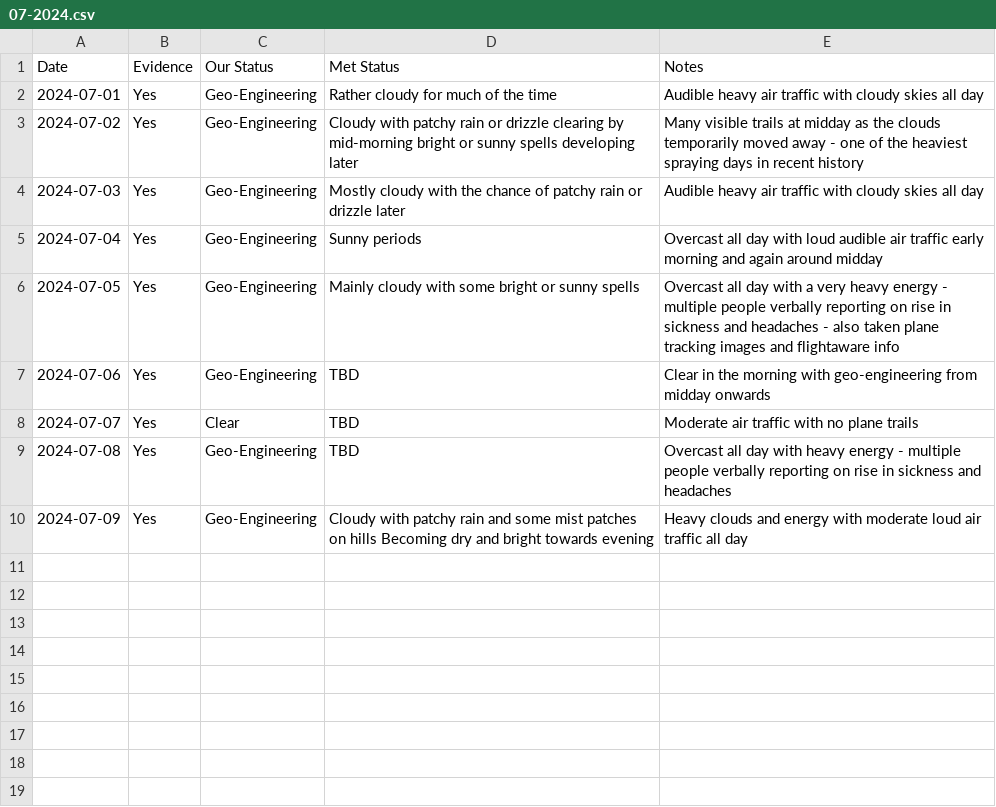
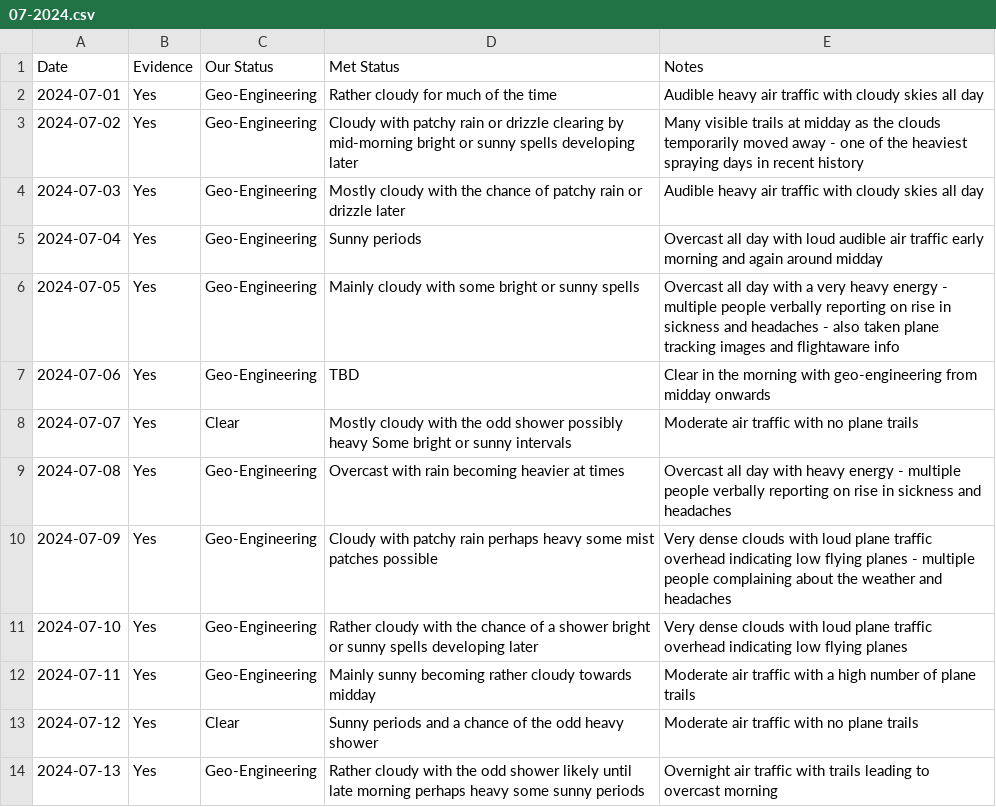
Before and after one commit to aboveje/sky-data, a CSV file: 2024/07-2024.csv, drawn as a sheet.

Commit message:
Update 07-2024.csv

```diff
--- a/2024/07-2024.csv
+++ b/2024/07-2024.csv
@@ -7,4 +7,8 @@ Date,Evidence,Our Status,Met Status,Notes
 2024-07-06,Yes,Geo-Engineering,TBD,Clear in the morning with geo-engineering from midday onwards
-2024-07-07,Yes,Clear,TBD,Moderate air traffic with no plane trails
-2024-07-08,Yes,Geo-Engineering,TBD,Overcast all day with heavy energy - multiple people verbally reporting on rise in sickness and headaches
-2024-07-09,Yes,Geo-Engineering,Cloudy with patchy rain and some mist patches on hills Becoming dry and bright towards evening,Heavy clouds and energy with moderate loud air traffic all day
+2024-07-07,Yes,Clear,Mostly cloudy with the odd shower possibly heavy Some bright or sunny intervals,Moderate air traffic with no plane trails
+2024-07-08,Yes,Geo-Engineering,Overcast with rain becoming heavier at times,Overcast all day with heavy energy - multiple people verbally reporting on rise in sickness and headaches
+2024-07-09,Yes,Geo-Engineering,Cloudy with patchy rain perhaps heavy some mist patches possible,Very dense clouds with loud plane traffic overhead indicating low flying planes - multiple people complaining about the weather and headaches
+2024-07-10,Yes,Geo-Engineering,Rather cloudy with the chance of a shower bright or sunny spells developing later,Very dense clouds with loud plane traffic overhead indicating low flying planes
+2024-07-11,Yes,Geo-Engineering,Mainly sunny becoming rather cloudy towards midday,Moderate air traffic with a high number of plane trails
+2024-07-12,Yes,Clear,Sunny periods and a chance of the odd heavy shower,Moderate air traffic with no plane trails
+2024-07-13,Yes,Geo-Engineering,Rather cloudy with the odd shower likely until late morning perhaps heavy some sunny periods,Overnight air traffic with trails leading to overcast morning
```
